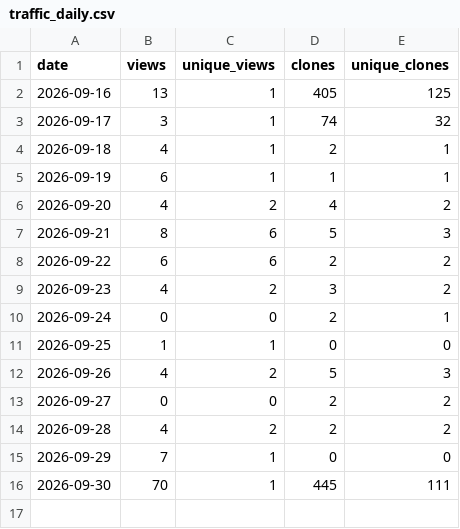
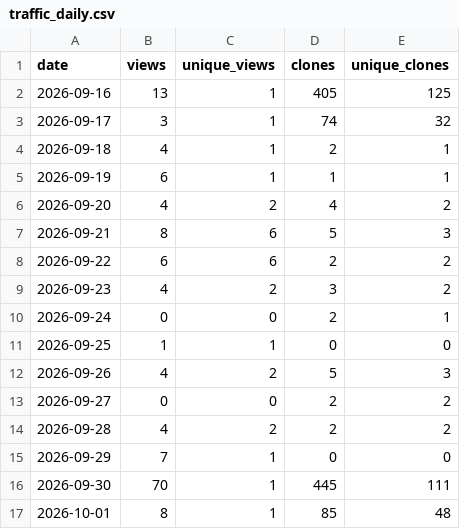
Before and after one commit to danielep71/VBA-PROBABILITY-DISTRIBUTIONS, a CSV file: data/traffic_daily.csv, drawn as a sheet.

```diff
--- a/data/traffic_daily.csv
+++ b/data/traffic_daily.csv
@@ -16 +16,2 @@ date,views,unique_views,clones,unique_clones
 2026-09-30,70,1,445,111
+2026-10-01,8,1,85,48
```
Also changed, not shown: data/popular_paths.csv, data/traffic.csv, 3 other files.
